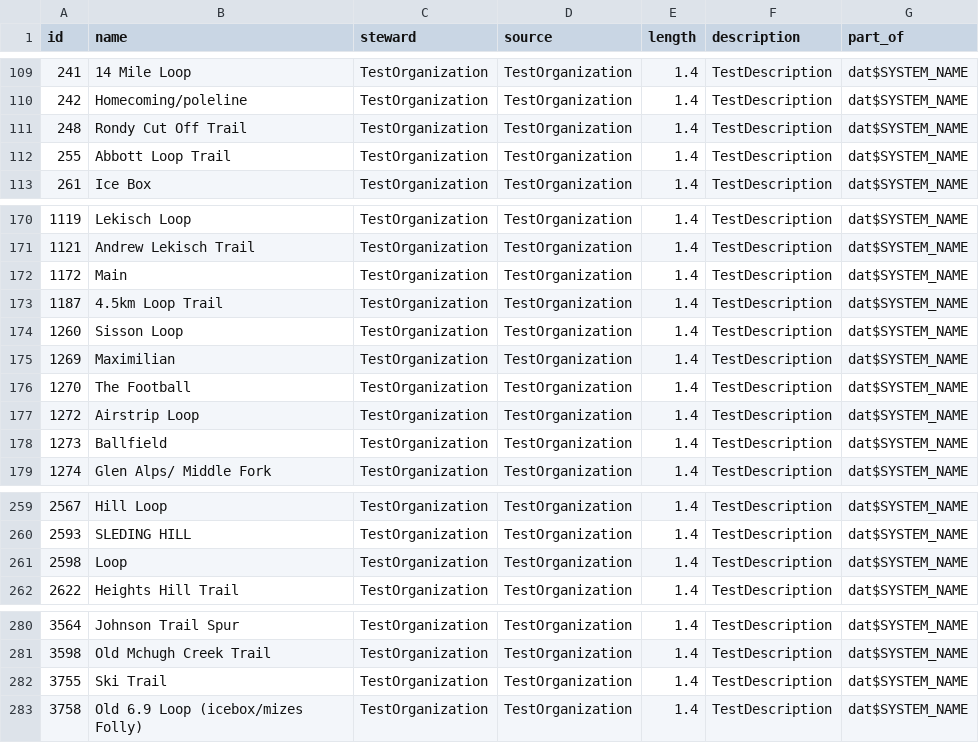
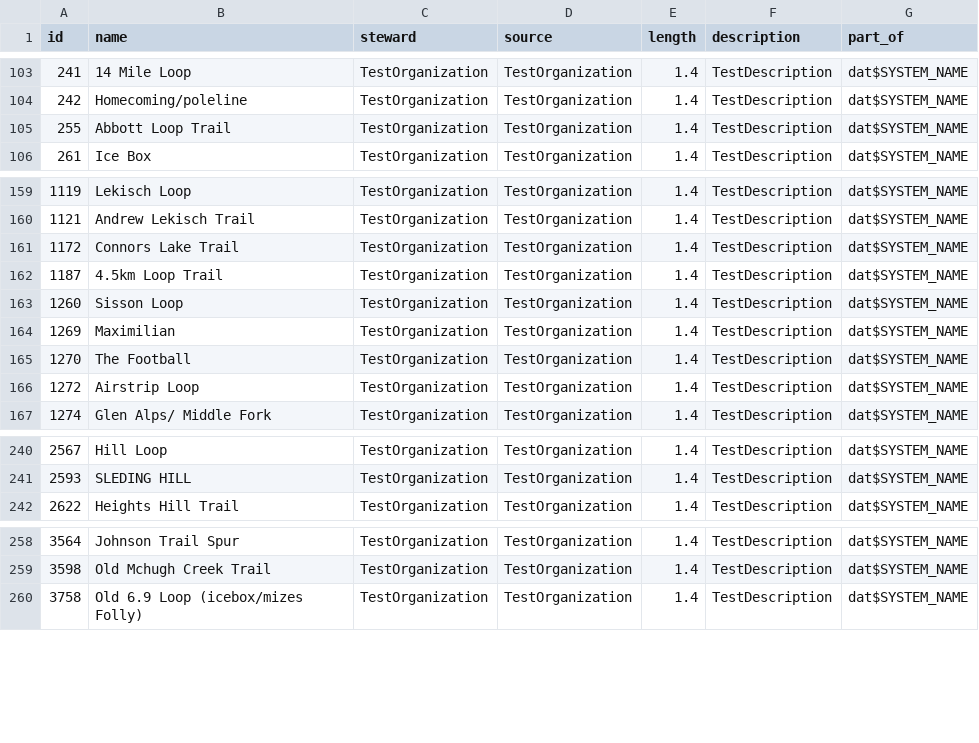
Before and after one commit to codeforanchorage/Open_Trails_Anchorage, a CSV file: output files/trailsy standard/named_trails.csv, drawn as a sheet; only a part is shown, gaps mark what is left out; the diff covers the shown part only.

```diff
--- a/output files/trailsy standard/named_trails.csv
+++ b/output files/trailsy standard/named_trails.csv
@@ -110,3 +104,2 @@
 242,"Homecoming/poleline","TestOrganization","TestOrganization",1.4,"TestDescription","dat$SYSTEM_NAME"
-248,"Rondy Cut Off Trail","TestOrganization","TestOrganization",1.4,"TestDescription","dat$SYSTEM_NAME"
 255,"Abbott Loop Trail","TestOrganization","TestOrganization",1.4,"TestDescription","dat$SYSTEM_NAME"
@@ -171,3 +160,3 @@
 1121,"Andrew Lekisch Trail","TestOrganization","TestOrganization",1.4,"TestDescription","dat$SYSTEM_NAME"
-1172,"Main","TestOrganization","TestOrganization",1.4,"TestDescription","dat$SYSTEM_NAME"
+1172,"Connors Lake Trail","TestOrganization","TestOrganization",1.4,"TestDescription","dat$SYSTEM_NAME"
 1187,"4.5km Loop Trail","TestOrganization","TestOrganization",1.4,"TestDescription","dat$SYSTEM_NAME"
@@ -177,3 +166,2 @@
 1272,"Airstrip Loop","TestOrganization","TestOrganization",1.4,"TestDescription","dat$SYSTEM_NAME"
-1273,"Ballfield","TestOrganization","TestOrganization",1.4,"TestDescription","dat$SYSTEM_NAME"
 1274,"Glen Alps/ Middle Fork","TestOrganization","TestOrganization",1.4,"TestDescription","dat$SYSTEM_NAME"
@@ -260,3 +241,2 @@
 2593,"SLEDING HILL","TestOrganization","TestOrganization",1.4,"TestDescription","dat$SYSTEM_NAME"
-2598,"Loop","TestOrganization","TestOrganization",1.4,"TestDescription","dat$SYSTEM_NAME"
 2622,"Heights Hill Trail","TestOrganization","TestOrganization",1.4,"TestDescription","dat$SYSTEM_NAME"
@@ -281,3 +259,2 @@
 3598,"Old Mchugh Creek Trail","TestOrganization","TestOrganization",1.4,"TestDescription","dat$SYSTEM_NAME"
-3755,"Ski Trail","TestOrganization","TestOrganization",1.4,"TestDescription","dat$SYSTEM_NAME"
 3758,"Old 6.9 Loop (icebox/mizes Folly)","TestOrganization","TestOrganization",1.4,"TestDescription","dat$SYSTEM_NAME"
```
Also changed, not shown: 19 removed rows elsewhere in this file, 5 other files.
